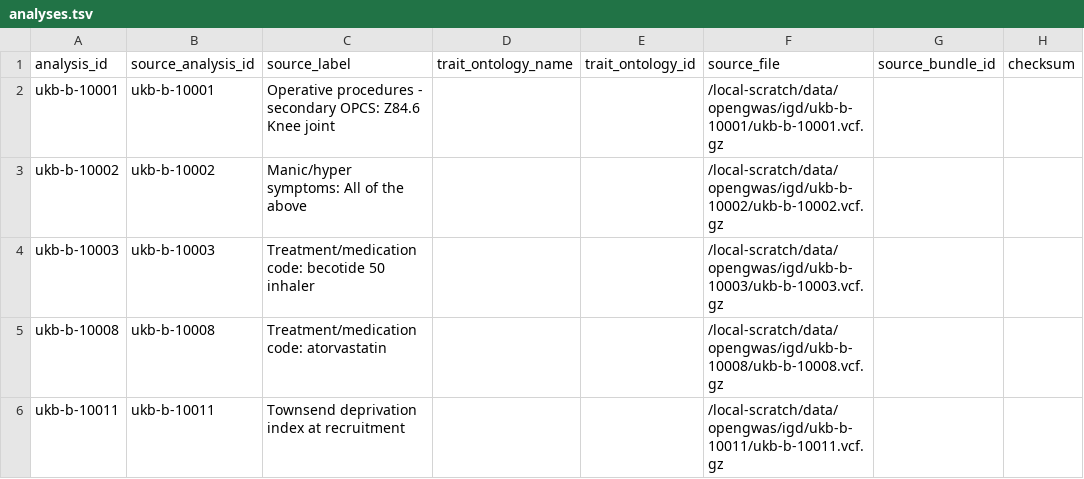
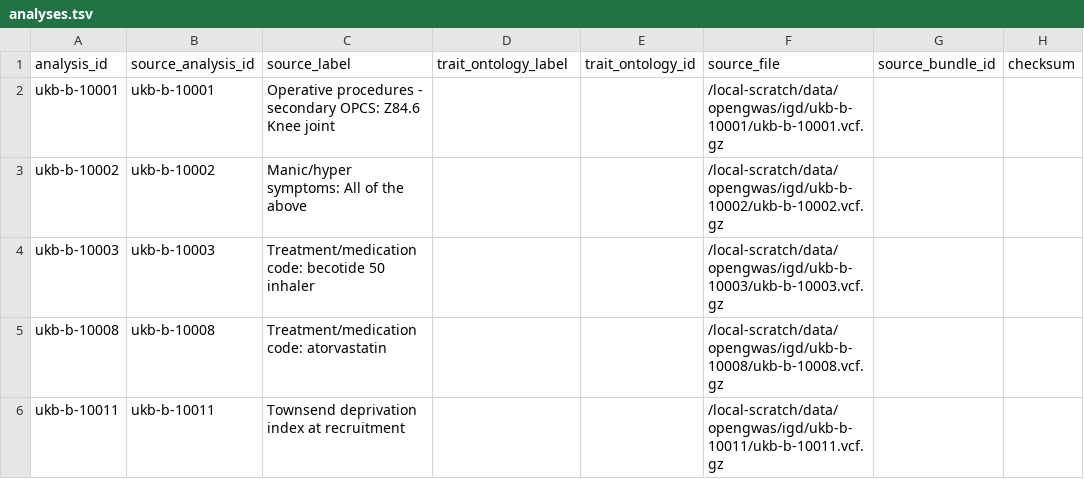
Before and after one commit to MRCIEU/opengwasdb-stores, a TSV file: families/ukb-b/releases/dense-observed-vcf-c128-resolved/analyses.tsv, drawn as a sheet; only a part is shown; the diff names each change by its address in the sheet, - before the commit and + after, or states it on an @@ line.

```diff
--- a/families/ukb-b/releases/dense-observed-vcf-c128-resolved/analyses.tsv
+++ b/families/ukb-b/releases/dense-observed-vcf-c128-resolved/analyses.tsv
-D1: trait_ontology_name
+D1: trait_ontology_label
```
Also changed, not shown: families/metabolome-plasma-2023/releases/2023-chen-pilot-80/analyses.tsv, families/ukb-b/releases/dense-observed-vcf-c128/analyses.tsv, 17 other files.
